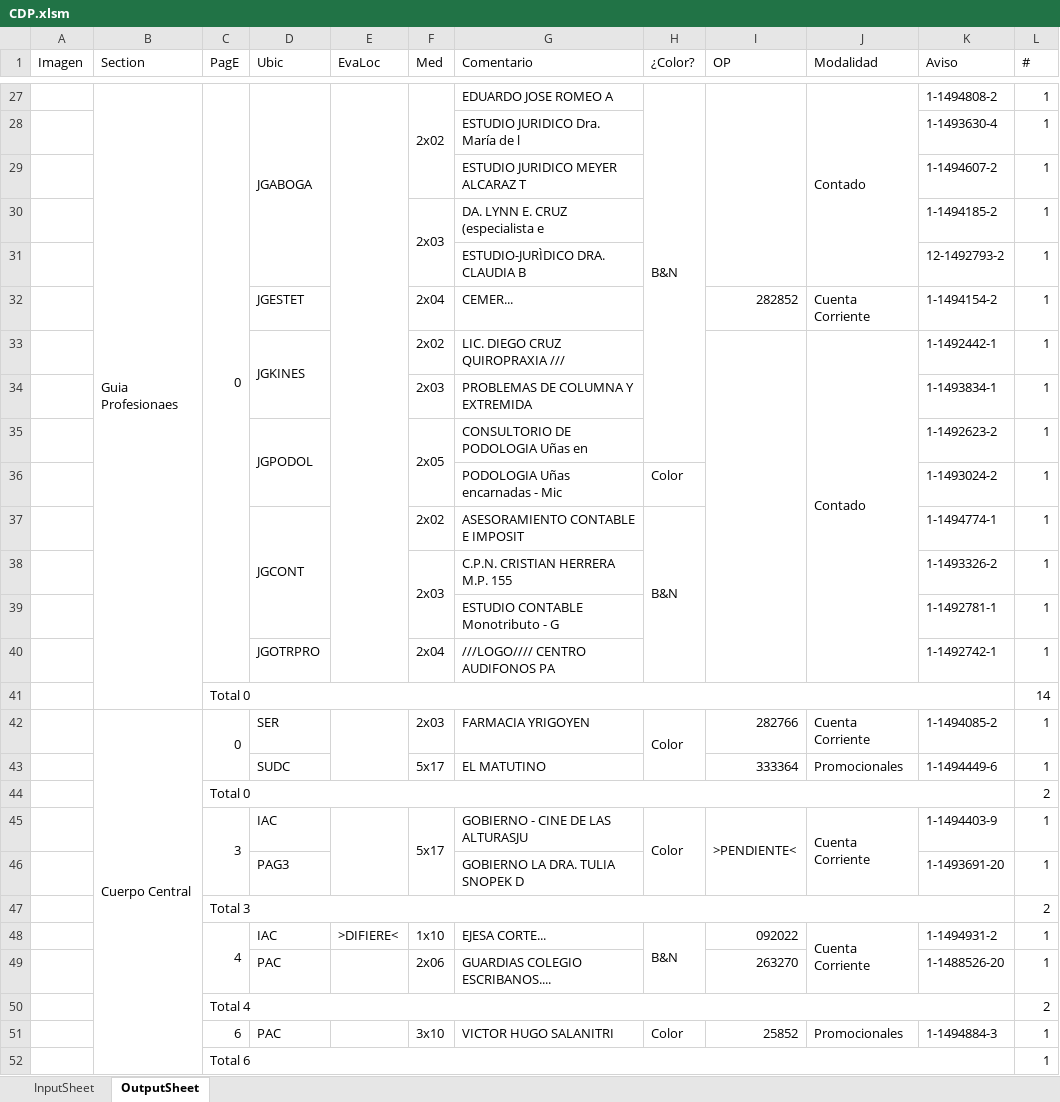
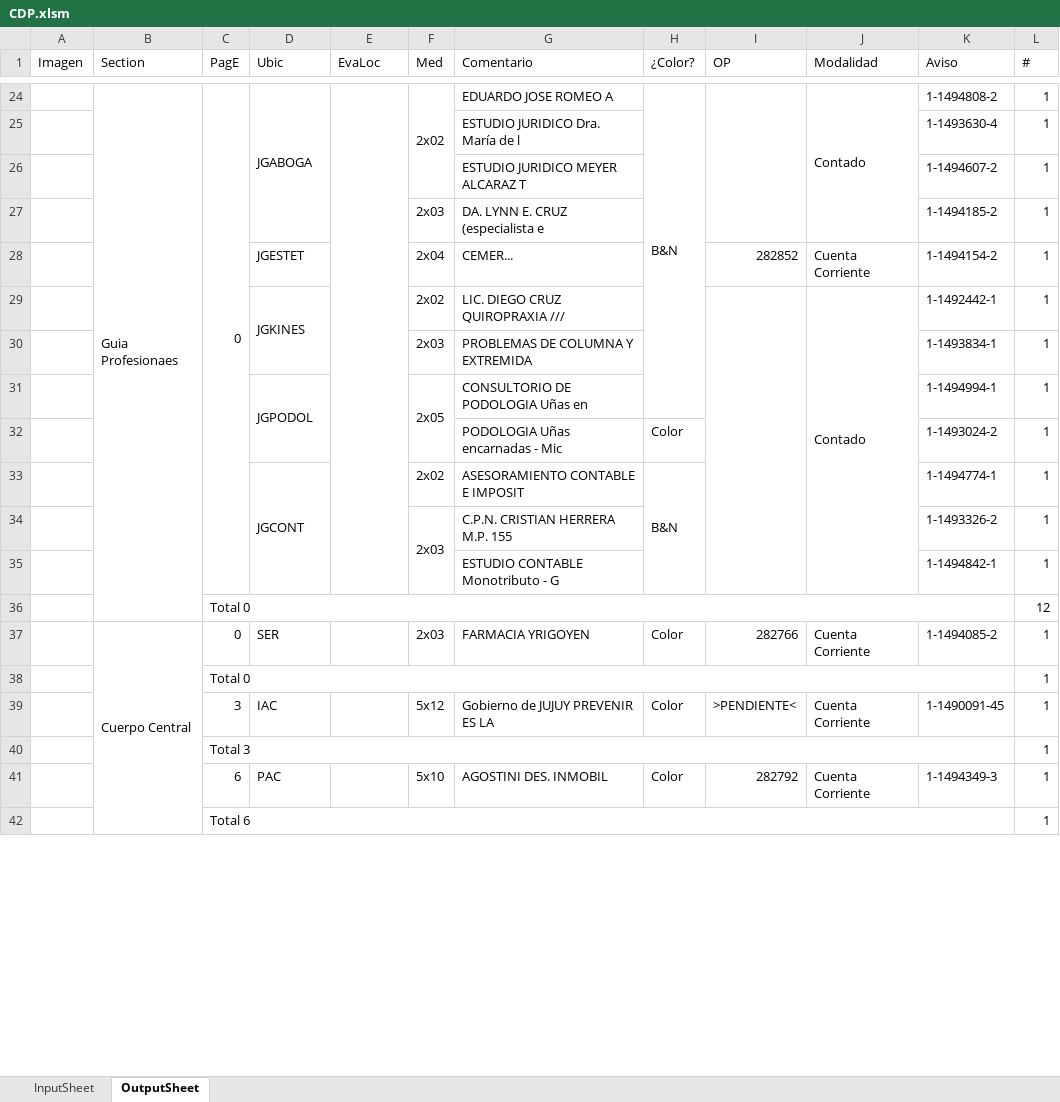
Before and after one commit to zherar7ordoya/AP5, an Excel workbook: Xtras/MSExcel/CDP.xlsm, sheet OutputSheet, drawn as a sheet; only a part is shown, gaps mark what is left out; values as stored, in another font and other column widths than the file's, no cell formats; conditional formats not drawn; removed rows and columns are numbered as before the commit, all else as after; the diff covers the shown part only; the diff names each change by its address in the sheet, - before the commit and + after, or states it on an @@ line.

```diff
--- a/Xtras/MSExcel/CDP.xlsm (sheet OutputSheet)
+++ b/Xtras/MSExcel/CDP.xlsm (sheet OutputSheet)
-F30:F31 merged
-row 31:  |  |  |  |  |  | ESTUDIO-JURÌDICO DRA. CLAUDIA B |  |  |  | 12-1492793-2 | 1
-K31 (Aviso): 1-1492623-2
+K31 (Aviso): 1-1494994-1
-K35 (Aviso): 1-1492781-1
+K35 (Aviso): 1-1494842-1
-row 40:  |  |  | JGOTRPRO |  | 2x04 | ///LOGO//// CENTRO AUDIFONOS PA |  |  |  | 1-1492742-1 | 1
-L36 (#): 14
+L36 (#): 12
-C42:C43 merged
-E42:E43 merged
-H42:H43 merged
-row 43:  |  |  | SUDC |  | 5x17 | EL MATUTINO |  | 333364 | Promocionales | 1-1494449-6 | 1
-L38 (#): 2
+L38 (#): 1
-C45:C46 merged
-E45:E46 merged
-F39 (Med): 5x17
+F39 (Med): 5x12
-F45:F46 merged
-G39 (Comentario): GOBIERNO - CINE DE LAS ALTURASJU
+G39 (Comentario): Gobierno de JUJUY PREVENIR ES LA
-H45:H46 merged
-I45:I46 merged
-J45:J46 merged
-K39 (Aviso): 1-1494403-9
+K39 (Aviso): 1-1490091-45
-row 46:  |  |  | PAG3 |  |  | GOBIERNO LA DRA. TULIA SNOPEK D |  |  |  | 1-1493691-20 | 1
-L40 (#): 2
+L40 (#): 1
-row 48:  |  | 4 | IAC | >DIFIERE< | 1x10 | EJESA CORTE... | B&N | 092022 | Cuenta Corriente | 1-1494931-2 | 1
-row 49:  |  |  | PAC |  | 2x06 | GUARDIAS COLEGIO ESCRIBANOS.... |  | 263270 |  | 1-1488526-20 | 1
-row 50:  |  | Total 4 |  |  |  |  |  |  |  |  | 2
-F41 (Med): 3x10
+F41 (Med): 5x10
-G41 (Comentario): VICTOR HUGO SALANITRI
+G41 (Comentario): AGOSTINI DES. INMOBIL
-I41 (OP): 25852
+I41 (OP): 282792
-J41 (Modalidad): Promocionales
+J41 (Modalidad): Cuenta Corriente
-K41 (Aviso): 1-1494884-3
+K41 (Aviso): 1-1494349-3
```
Also changed, not shown: 42 added rows, 32 removed rows, 1 moved row, 18 edited cells and merged cells elsewhere in this sheet, cell formats, hidden cells, P&E/Diagrama de Tallo y Hojas.xlsx, 14 other files.
